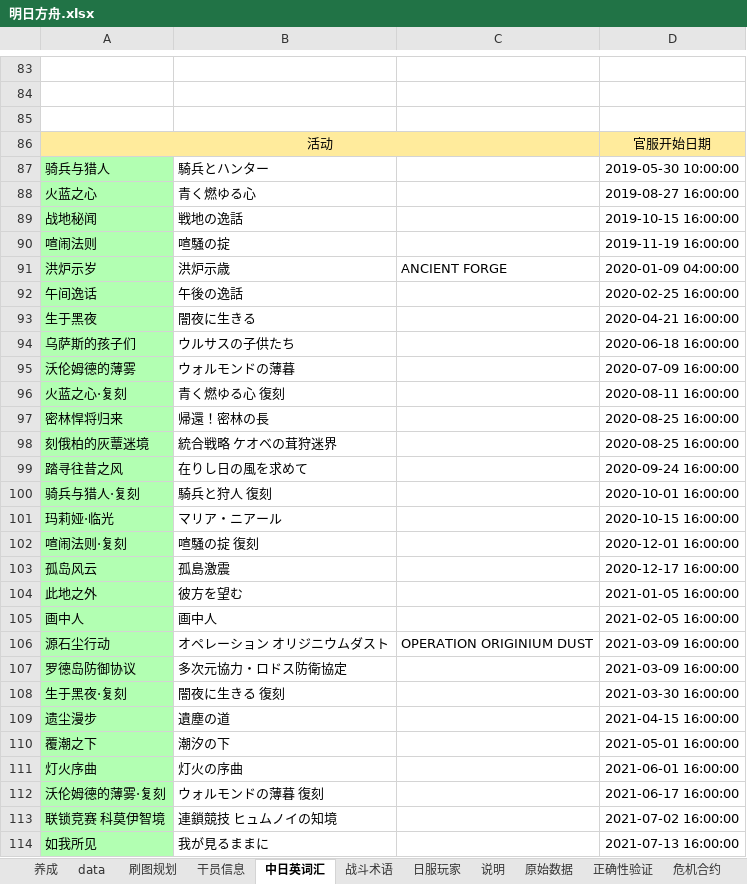
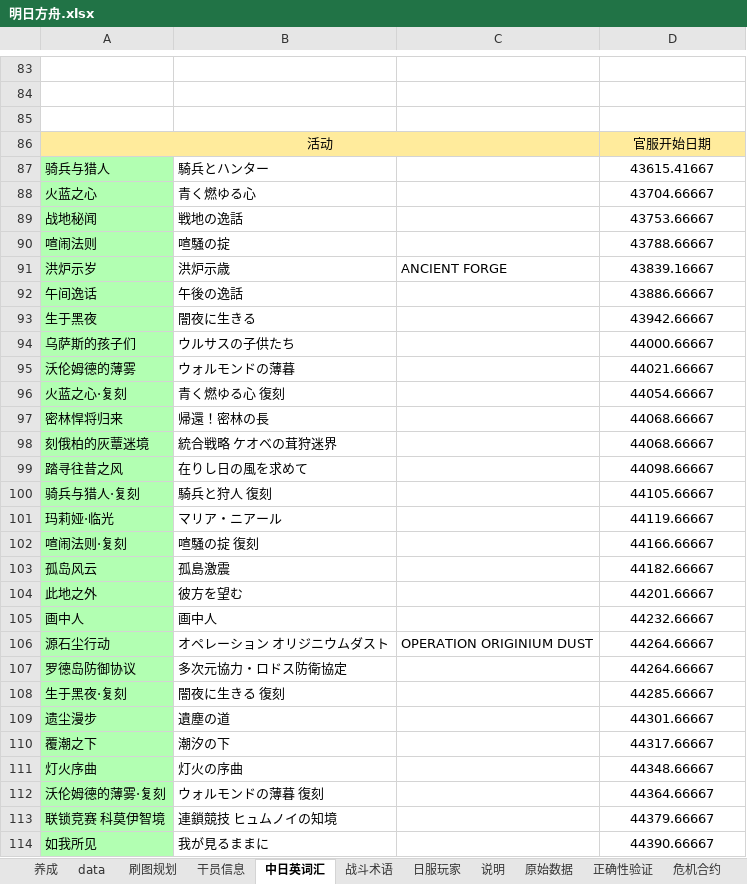
Before and after one commit to Cyletix/ArknightsResearch, an Excel workbook: 明日方舟.xlsx, sheet 中日英词汇, drawn as a sheet; only a part is shown, gaps mark what is left out; values as stored, in another font and other column widths than the file's, no borders; the diff covers the shown part only; the diff names each change by its address in the sheet, - before the commit and + after, or states it on an @@ line.

```diff
--- a/明日方舟.xlsx (sheet 中日英词汇)
+++ b/明日方舟.xlsx (sheet 中日英词汇)
-D87: 2019-05-30 10:00:00
+D87: 43615.41667
-D88: 2019-08-27 16:00:00
+D88: 43704.66667
-D89: 2019-10-15 16:00:00
+D89: 43753.66667
-D90: 2019-11-19 16:00:00
+D90: 43788.66667
-D91: 2020-01-09 04:00:00
+D91: 43839.16667
-D92: 2020-02-25 16:00:00
+D92: 43886.66667
-D93: 2020-04-21 16:00:00
+D93: 43942.66667
-D94: 2020-06-18 16:00:00
+D94: 44000.66667
-D95: 2020-07-09 16:00:00
+D95: 44021.66667
-D96: 2020-08-11 16:00:00
+D96: 44054.66667
-D97:D98: 2020-08-25 16:00:00
+D97:D98: 44068.66667
-D99: 2020-09-24 16:00:00
+D99: 44098.66667
-D100: 2020-10-01 16:00:00
+D100: 44105.66667
-D101: 2020-10-15 16:00:00
+D101: 44119.66667
-D102: 2020-12-01 16:00:00
+D102: 44166.66667
-D103: 2020-12-17 16:00:00
+D103: 44182.66667
-D104: 2021-01-05 16:00:00
+D104: 44201.66667
-D105: 2021-02-05 16:00:00
+D105: 44232.66667
-D106:D107: 2021-03-09 16:00:00
+D106:D107: 44264.66667
-D108: 2021-03-30 16:00:00
+D108: 44285.66667
-D109: 2021-04-15 16:00:00
+D109: 44301.66667
-D110: 2021-05-01 16:00:00
+D110: 44317.66667
-D111: 2021-06-01 16:00:00
+D111: 44348.66667
-D112: 2021-06-17 16:00:00
+D112: 44364.66667
-D113: 2021-07-02 16:00:00
+D113: 44379.66667
-D114: 2021-07-13 16:00:00
+D114: 44390.66667
```
Also changed, not shown: 1 edited cell elsewhere in this sheet, sheet 干员信息, 杂项/wiki爬取干员信息6.xlsx, 2 other files.
